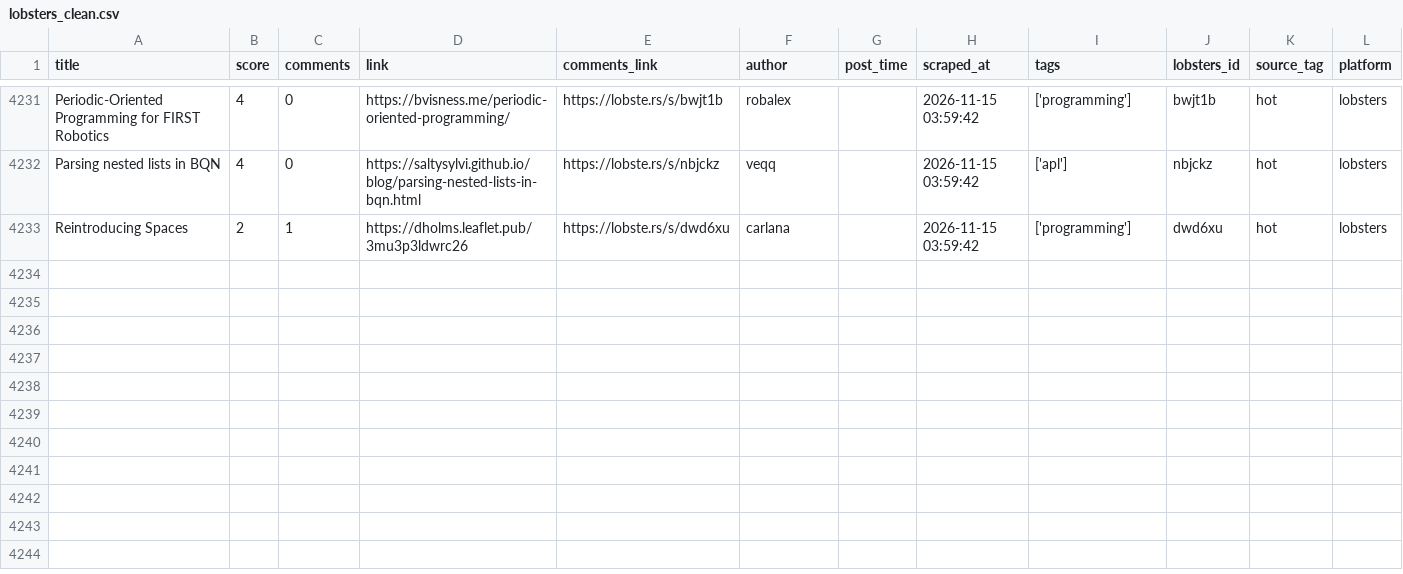
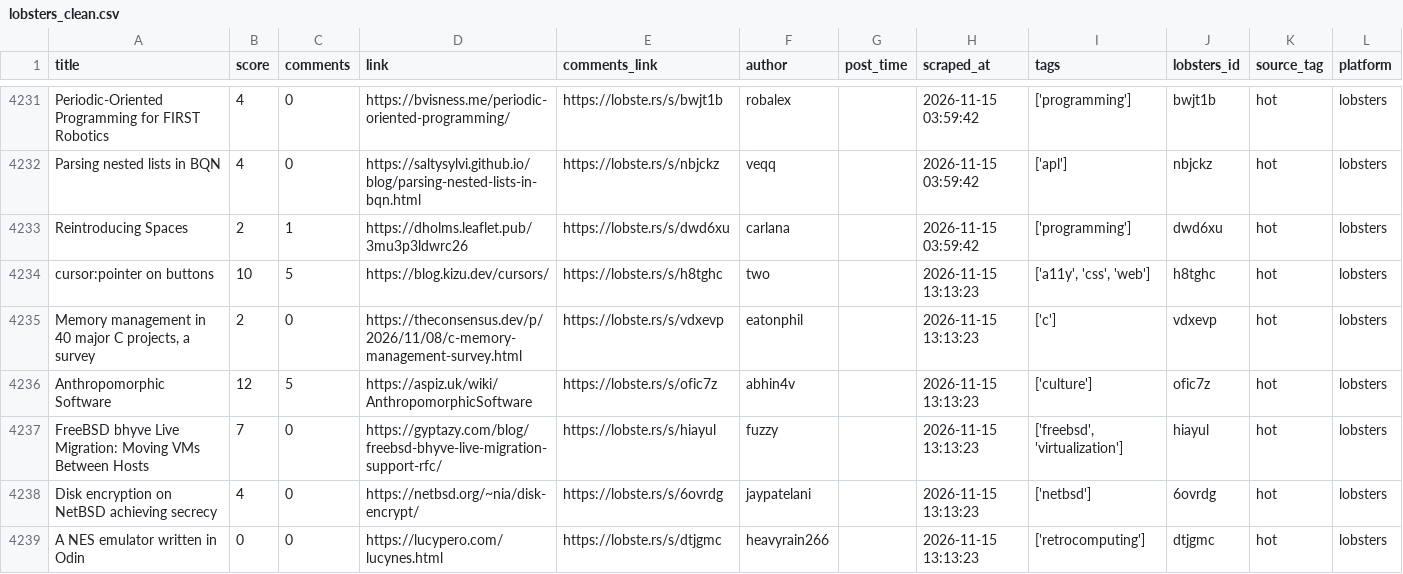
Before and after one commit to Mohammad-Khalil0/Tech-Community-Insights, a CSV file: clean_data/lobsters_clean.csv, drawn as a sheet; only a part is shown, gaps mark what is left out; the diff names each change by its address in the sheet, - before the commit and + after, or states it on an @@ line.

```diff
--- a/clean_data/lobsters_clean.csv
+++ b/clean_data/lobsters_clean.csv
+row 4234: cursor:pointer on buttons | 10 | 5 | https://blog.kizu.dev/cursors/ | https://lobste.rs/s/h8tghc | two |  | 2026-11-15 13:13:23 | ['a11y', 'css', 'web'] | h8tghc | hot | lobsters
+row 4235: Memory management in 40 major C projects, a survey | 2 | 0 | https://theconsensus.dev/p/2026/11/08/c-memory-management-survey.html | https://lobste.rs/s/vdxevp | eatonphil |  | 2026-11-15 13:13:23 | ['c'] | vdxevp | hot | lobsters
+row 4236: Anthropomorphic Software | 12 | 5 | https://aspiz.uk/wiki/AnthropomorphicSoftware | https://lobste.rs/s/ofic7z | abhin4v |  | 2026-11-15 13:13:23 | ['culture'] | ofic7z | hot | lobsters
+row 4237: FreeBSD bhyve Live Migration: Moving VMs Between Hosts | 7 | 0 | https://gyptazy.com/blog/freebsd-bhyve-live-migration-support-rfc/ | https://lobste.rs/s/hiayul | fuzzy |  | 2026-11-15 13:13:23 | ['freebsd', 'virtualization'] | hiayul | hot | lobsters
+row 4238: Disk encryption on NetBSD achieving secrecy | 4 | 0 | https://netbsd.org/~nia/disk-encrypt/ | https://lobste.rs/s/6ovrdg | jaypatelani |  | 2026-11-15 13:13:23 | ['netbsd'] | 6ovrdg | hot | lobsters
+row 4239: A NES emulator written in Odin | 0 | 0 | https://lucypero.com/lucynes.html | https://lobste.rs/s/dtjgmc | heavyrain266 |  | 2026-11-15 13:13:23 | ['retrocomputing'] | dtjgmc | hot | lobsters
```
Also changed, not shown: 9 other files.
